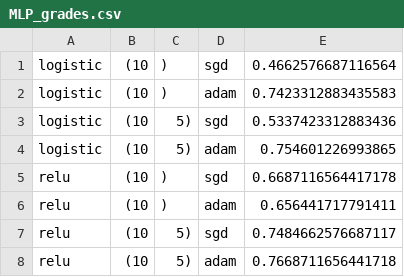
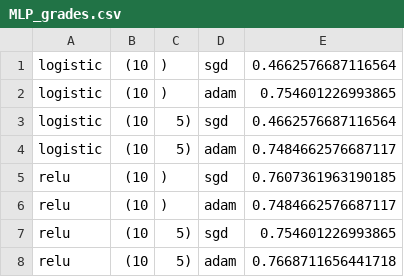
Before and after one commit to pedrosanzmtz/TimeSeriesClassification, a CSV file: code/MLP_grades.csv, drawn as a sheet.

```diff
--- a/code/MLP_grades.csv
+++ b/code/MLP_grades.csv
@@ -1,8 +1,8 @@
 logistic,(10,),sgd,0.4662576687116564
-logistic,(10,),adam,0.7423312883435583
-logistic,(10, 5),sgd,0.5337423312883436
-logistic,(10, 5),adam,0.754601226993865
-relu,(10,),sgd,0.6687116564417178
-relu,(10,),adam,0.656441717791411
-relu,(10, 5),sgd,0.7484662576687117
+logistic,(10,),adam,0.754601226993865
+logistic,(10, 5),sgd,0.4662576687116564
+logistic,(10, 5),adam,0.7484662576687117
+relu,(10,),sgd,0.7607361963190185
+relu,(10,),adam,0.7484662576687117
+relu,(10, 5),sgd,0.754601226993865
 relu,(10, 5),adam,0.7668711656441718
```
Also changed, not shown: code/LR_diseases.csv, code/LR_grades.csv, 13 other files.
